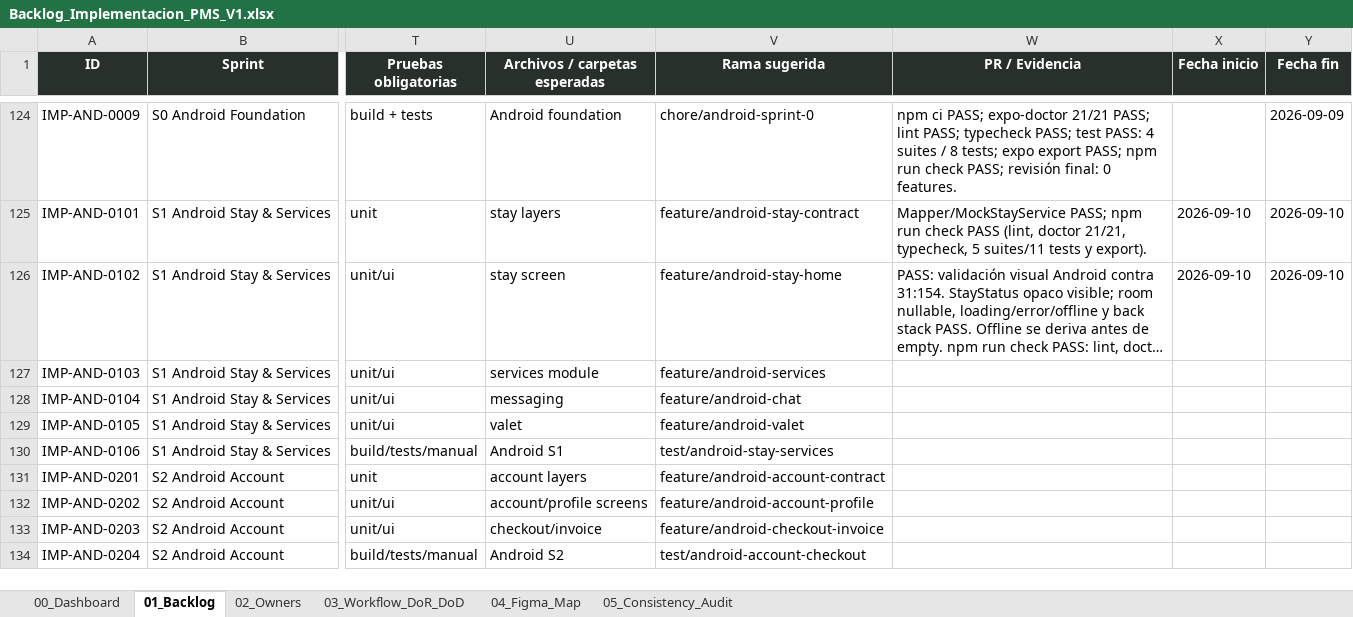
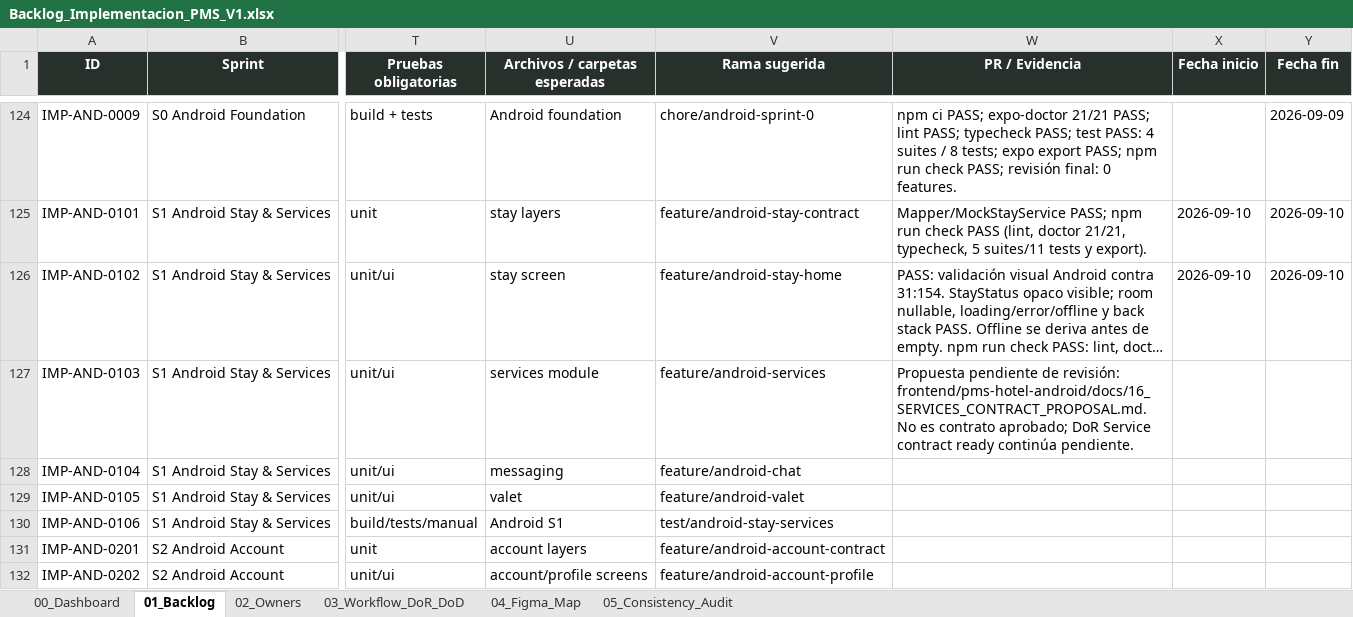
Before and after one commit to Al0219/pms-hotel-boutique, an Excel workbook: docs/Backlog_Implementacion_PMS_V1.xlsx, sheet 01_Backlog, drawn as a sheet; only a part is shown, gaps mark what is left out; the shorter side is filled out with more unchanged rows; long unchanged cells end in …; values as stored, in another font and other column widths than the file's, no borders; conditional formats and table styles not drawn; the diff names each change by its address in the sheet, - before the commit and + after, or states it on an @@ line.

Commit message:
docs(android): propose services contract for IMP-AND-0103

```diff
--- a/docs/Backlog_Implementacion_PMS_V1.xlsx (sheet 01_Backlog)
+++ b/docs/Backlog_Implementacion_PMS_V1.xlsx (sheet 01_Backlog)
-W127 (PR / Evidencia): (empty)
+W127 (PR / Evidencia): Propuesta pendiente de revisión: frontend/pms-hotel-android/docs/16_SERVICES_CONTRACT_PROPOSAL.md. No es contrato aprobado; DoR Service contract ready continúa pendiente.
```
Also changed, not shown: charts or pictures, 1 other file.
